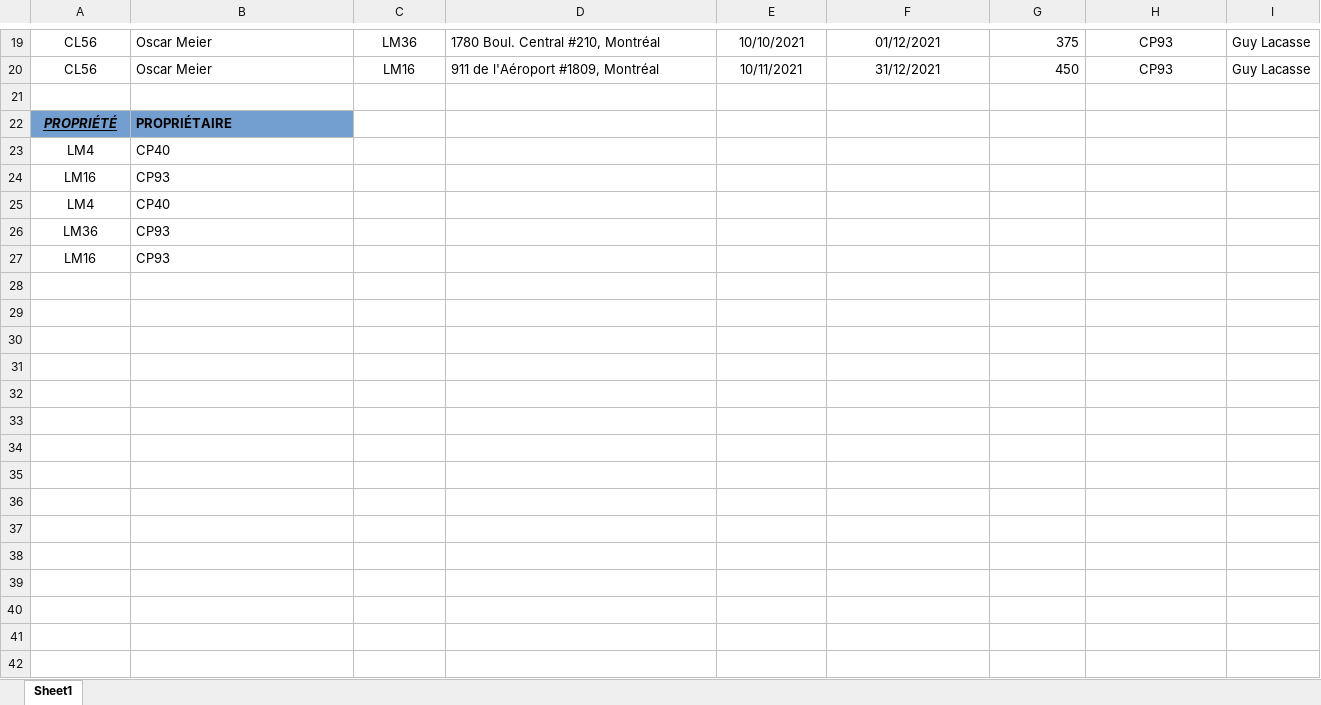
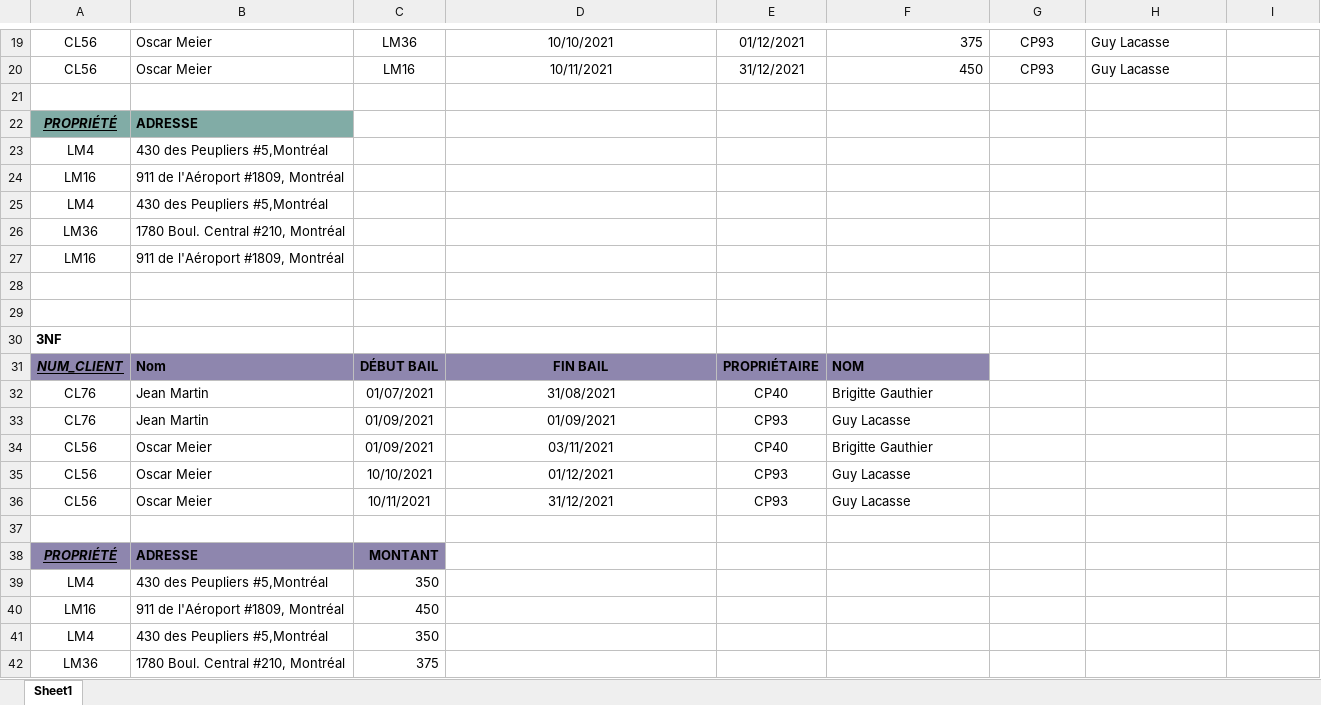
Before and after one commit to jimmyhfortin/Dev_logiciel, an Excel workbook: Dev_base_donnees/1B0_-_07_-_Laboratoire_03_-_Normalisation_-_Bail_Maison.xlsx, sheet Sheet1, drawn as a sheet; only a part is shown, gaps mark what is left out; values as stored, in another font and other column widths than the file's, no borders; the diff covers the shown part only; the diff names each change by its address in the sheet, - before the commit and + after, or states it on an @@ line.

```diff
--- a/Dev_base_donnees/1B0_-_07_-_Laboratoire_03_-_Normalisation_-_Bail_Maison.xlsx (sheet Sheet1)
+++ b/Dev_base_donnees/1B0_-_07_-_Laboratoire_03_-_Normalisation_-_Bail_Maison.xlsx (sheet Sheet1)
-D19:D20 alignment: left
+D19:D20 alignment: center
-D19: 1780 Boul. Central #210, Montréal
+D19: 10/10/2021
-E19: 10/10/2021
+E19: 01/12/2021
-F19:F20 alignment: center
+F19:F20 alignment: right
-F19: 01/12/2021
+F19: 375
-G19:G20 alignment: right
+G19:G20 alignment: center
-G19: 375
+G19: CP93
-H19:H20 alignment: center
+H19:H20 alignment: left
-H19:H20: CP93
+H19:H20: Guy Lacasse
-I19:I20: Guy Lacasse
+I19:I20: (empty)
-D20: 911 de l'Aéroport #1809, Montréal
+D20: 10/11/2021
-E20: 10/11/2021
+E20: 31/12/2021
-F20: 31/12/2021
+F20: 450
-G20: 450
+G20: CP93
-A22:B22 fill: #729FCF
+A22:B22 fill: #81ACA6
-B22: PROPRIÉTAIRE
+B22: ADRESSE
-B23: CP40
+B23: 430 des Peupliers #5,Montréal
-B24: CP93
+B24: 911 de l'Aéroport #1809, Montréal
-B25: CP40
+B25: 430 des Peupliers #5,Montréal
-B26: CP93
+B26: 1780 Boul. Central #210, Montréal
-B27: CP93
+B27: 911 de l'Aéroport #1809, Montréal
+row 28: (empty)
+row 29: (empty)
+row 30: 3NF
+row 31: NUM_CLIENT | Nom | DÉBUT BAIL | FIN BAIL | PROPRIÉTAIRE | NOM
+row 32: CL76 | Jean Martin | 01/07/2021 | 31/08/2021 | CP40 | Brigitte Gauthier
+row 33: CL76 | Jean Martin | 01/09/2021 | 01/09/2021 | CP93 | Guy Lacasse
+row 34: CL56 | Oscar Meier | 01/09/2021 | 03/11/2021 | CP40 | Brigitte Gauthier
+row 35: CL56 | Oscar Meier | 10/10/2021 | 01/12/2021 | CP93 | Guy Lacasse
+row 36: CL56 | Oscar Meier | 10/11/2021 | 31/12/2021 | CP93 | Guy Lacasse
+row 37: (empty)
+row 38: PROPRIÉTÉ | ADRESSE | MONTANT
+row 39: LM4 | 430 des Peupliers #5,Montréal | 350
+row 40: LM16 | 911 de l'Aéroport #1809, Montréal | 450
+row 41: LM4 | 430 des Peupliers #5,Montréal | 350
+row 42: LM36 | 1780 Boul. Central #210, Montréal | 375
```
Also changed, not shown: 16 added rows, 27 edited cells and cell formats elsewhere in this sheet, 8 other files.
